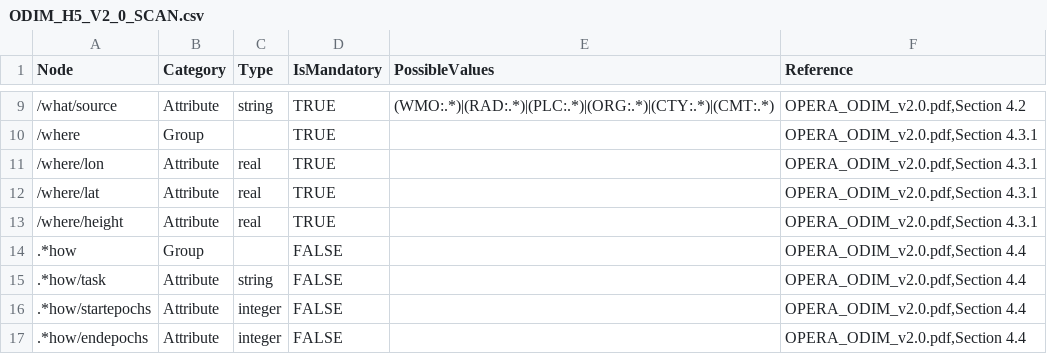
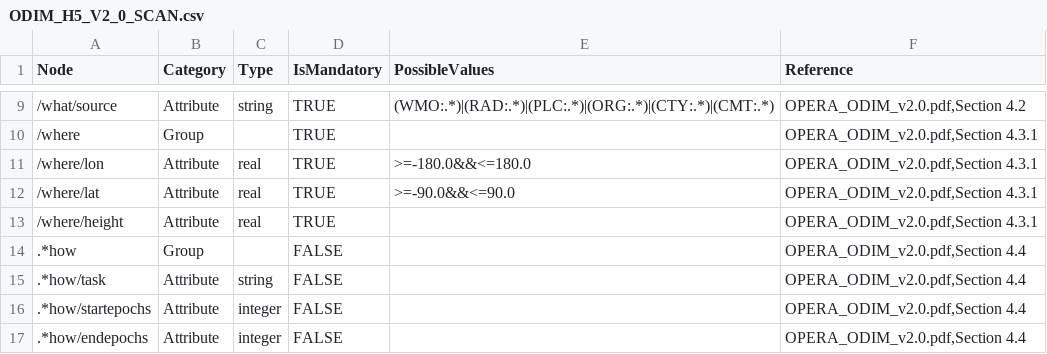
Before and after one commit to meriladislav/odimh5_validator, a CSV file: data/ODIM_H5_V2_0_SCAN.csv, drawn as a sheet; only a part is shown, gaps mark what is left out.

Commit message:
lat/lon checks in the tables corrected

```diff
--- a/data/ODIM_H5_V2_0_SCAN.csv
+++ b/data/ODIM_H5_V2_0_SCAN.csv
@@ -10,4 +10,4 @@ Node;Category;Type;IsMandatory;PossibleValues;Reference
 /where;Group;;TRUE;;OPERA_ODIM_v2.0.pdf,Section 4.3.1
-/where/lon;Attribute;real;TRUE;;OPERA_ODIM_v2.0.pdf,Section 4.3.1
-/where/lat;Attribute;real;TRUE;;OPERA_ODIM_v2.0.pdf,Section 4.3.1
+/where/lon;Attribute;real;TRUE;>=-180.0&&<=180.0;OPERA_ODIM_v2.0.pdf,Section 4.3.1
+/where/lat;Attribute;real;TRUE;>=-90.0&&<=90.0;OPERA_ODIM_v2.0.pdf,Section 4.3.1
 /where/height;Attribute;real;TRUE;;OPERA_ODIM_v2.0.pdf,Section 4.3.1
```
